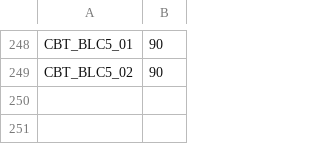
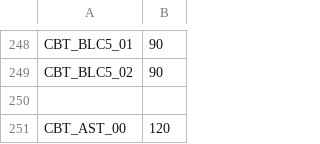
Before and after one commit to carrino/Coq-BBB4, a TSV file: tools/closeouttr/ci_costs.tsv, drawn as a sheet; only a part is shown, gaps mark what is left out; the diff names each change by its address in the sheet, - before the commit and + after, or states it on an @@ line.

```diff
--- a/tools/closeouttr/ci_costs.tsv
+++ b/tools/closeouttr/ci_costs.tsv
+row 250: (empty)
+row 251: CBT_AST_00 | 120
```
Also changed, not shown: closeouttr_boarded.tsv, 7 other files.
